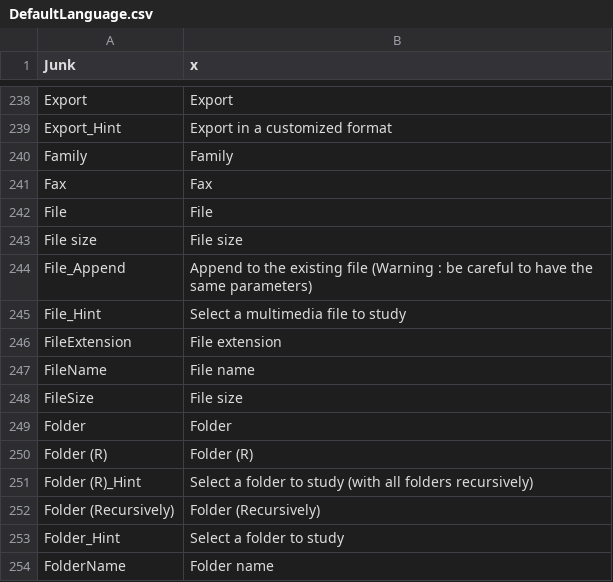
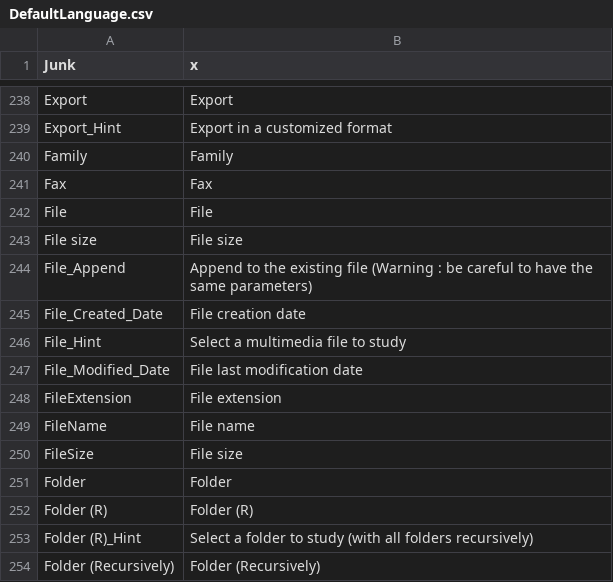
Before and after one commit to mediatest/mediatestLib, a CSV file: Source/Ressource/Text/Language/DefaultLanguage.csv, drawn as a sheet; only a part is shown, gaps mark what is left out; the shorter side is filled out with more unchanged rows.

```diff
--- a/Source/Ressource/Text/Language/DefaultLanguage.csv
+++ b/Source/Ressource/Text/Language/DefaultLanguage.csv
@@ -244,3 +244,5 @@ File size;File size
 File_Append;Append to the existing file (Warning : be careful to have the same parameters)
+File_Created_Date;File creation date
 File_Hint;Select a multimedia file to study
+File_Modified_Date;File last modification date
 FileExtension;File extension
```
Also changed, not shown: Source/Ressource/Text/Stream/General.csv, Source/Ressource/Text/Stream/Menu.csv, 2 other files.
